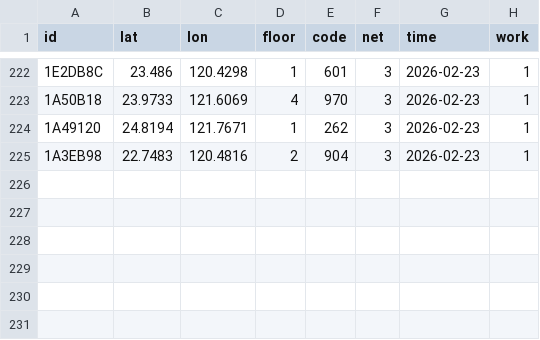
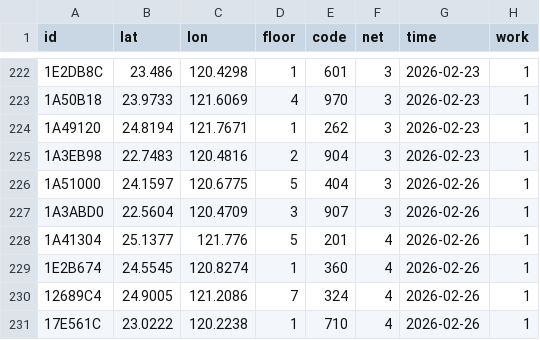
Before and after one commit to ExpTechTW/API, a CSV file: resource/station-dev.csv, drawn as a sheet; only a part is shown, gaps mark what is left out; the diff names each change by its address in the sheet, - before the commit and + after, or states it on an @@ line.

Commit message:
fix: station (#221)

```diff
--- a/resource/station-dev.csv
+++ b/resource/station-dev.csv
+row 226: 1A51000 | 24.1597 | 120.6775 | 5 | 404 | 3 | 2026-02-26 | 1
+row 227: 1A3ABD0 | 22.5604 | 120.4709 | 3 | 907 | 3 | 2026-02-26 | 1
+row 228: 1A41304 | 25.1377 | 121.776 | 5 | 201 | 4 | 2026-02-26 | 1
+row 229: 1E2B674 | 24.5545 | 120.8274 | 1 | 360 | 4 | 2026-02-26 | 1
+row 230: 12689C4 | 24.9005 | 121.2086 | 7 | 324 | 4 | 2026-02-26 | 1
+row 231: 17E561C | 23.0222 | 120.2238 | 1 | 710 | 4 | 2026-02-26 | 1
```
